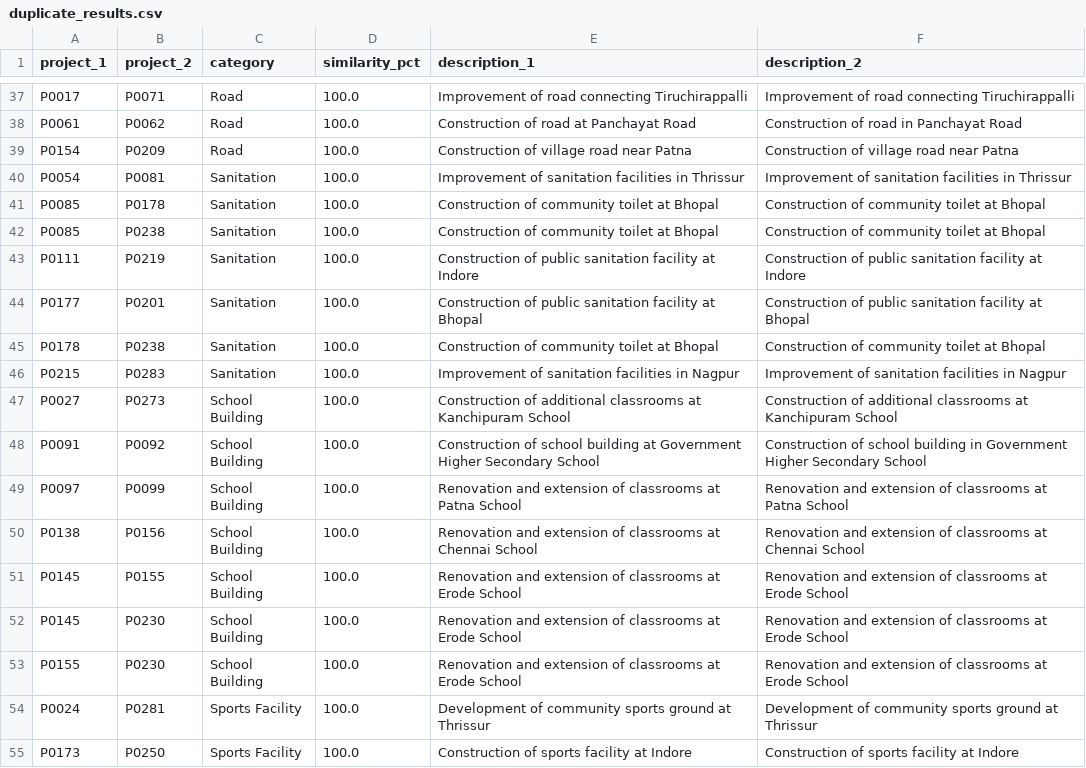
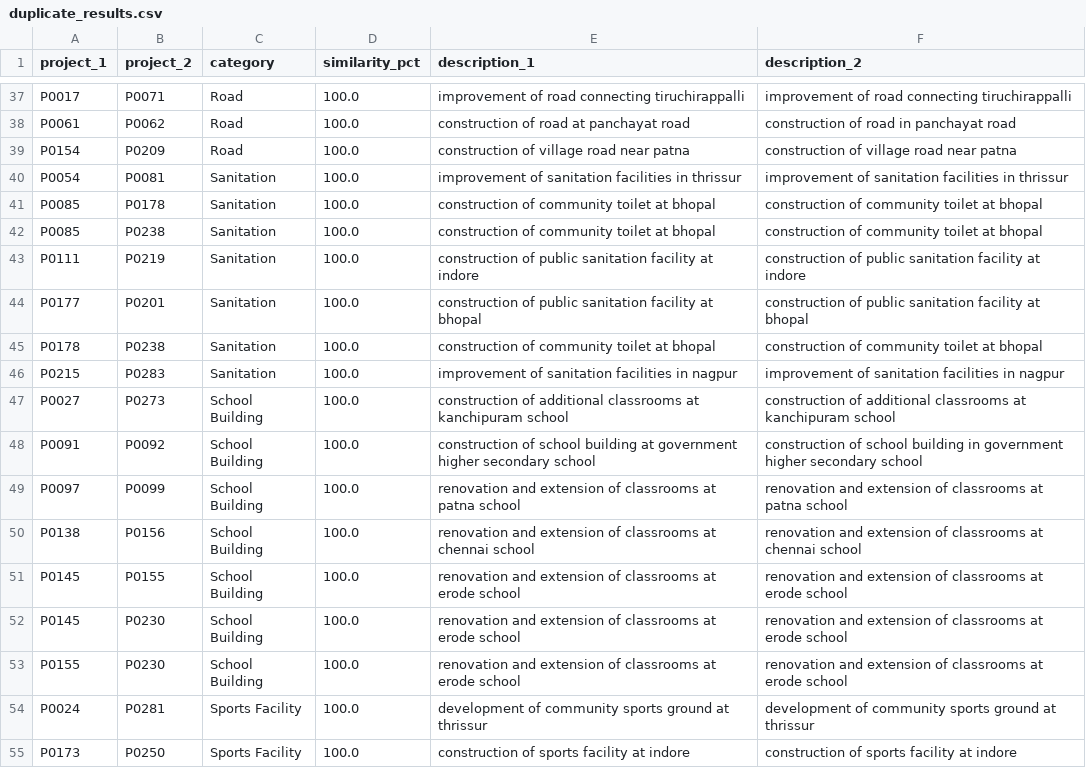
Before and after one commit to gddharshan74-byte/LADS-AI, a CSV file: backend/data/duplicate_results.csv, drawn as a sheet; only a part is shown, gaps mark what is left out; the diff covers the shown part only; the diff names each change by its address in the sheet, - before the commit and + after, or states it on an @@ line.

```diff
--- a/backend/data/duplicate_results.csv
+++ b/backend/data/duplicate_results.csv
-E37 (description_1): Improvement of road connecting Tiruchirappalli
+E37 (description_1): improvement of road connecting tiruchirappalli
-F37 (description_2): Improvement of road connecting Tiruchirappalli
+F37 (description_2): improvement of road connecting tiruchirappalli
-E38 (description_1): Construction of road at Panchayat Road
+E38 (description_1): construction of road at panchayat road
-F38 (description_2): Construction of road in Panchayat Road
+F38 (description_2): construction of road in panchayat road
-E39 (description_1): Construction of village road near Patna
+E39 (description_1): construction of village road near patna
-F39 (description_2): Construction of village road near Patna
+F39 (description_2): construction of village road near patna
-E40 (description_1): Improvement of sanitation facilities in Thrissur
+E40 (description_1): improvement of sanitation facilities in thrissur
-F40 (description_2): Improvement of sanitation facilities in Thrissur
+F40 (description_2): improvement of sanitation facilities in thrissur
-E41:E42 (description_1): Construction of community toilet at Bhopal
+E41:E42 (description_1): construction of community toilet at bhopal
-F41:F42 (description_2): Construction of community toilet at Bhopal
+F41:F42 (description_2): construction of community toilet at bhopal
-E43 (description_1): Construction of public sanitation facility at Indore
+E43 (description_1): construction of public sanitation facility at indore
-F43 (description_2): Construction of public sanitation facility at Indore
+F43 (description_2): construction of public sanitation facility at indore
-E44 (description_1): Construction of public sanitation facility at Bhopal
+E44 (description_1): construction of public sanitation facility at bhopal
-F44 (description_2): Construction of public sanitation facility at Bhopal
+F44 (description_2): construction of public sanitation facility at bhopal
-E45 (description_1): Construction of community toilet at Bhopal
+E45 (description_1): construction of community toilet at bhopal
-F45 (description_2): Construction of community toilet at Bhopal
+F45 (description_2): construction of community toilet at bhopal
-E46 (description_1): Improvement of sanitation facilities in Nagpur
+E46 (description_1): improvement of sanitation facilities in nagpur
-F46 (description_2): Improvement of sanitation facilities in Nagpur
+F46 (description_2): improvement of sanitation facilities in nagpur
-E47 (description_1): Construction of additional classrooms at Kanchipuram School
+E47 (description_1): construction of additional classrooms at kanchipuram school
-F47 (description_2): Construction of additional classrooms at Kanchipuram School
+F47 (description_2): construction of additional classrooms at kanchipuram school
-E48 (description_1): Construction of school building at Government Higher Secondary School
+E48 (description_1): construction of school building at government higher secondary school
-F48 (description_2): Construction of school building in Government Higher Secondary School
+F48 (description_2): construction of school building in government higher secondary school
-E49 (description_1): Renovation and extension of classrooms at Patna School
+E49 (description_1): renovation and extension of classrooms at patna school
-F49 (description_2): Renovation and extension of classrooms at Patna School
+F49 (description_2): renovation and extension of classrooms at patna school
-E50 (description_1): Renovation and extension of classrooms at Chennai School
+E50 (description_1): renovation and extension of classrooms at chennai school
-F50 (description_2): Renovation and extension of classrooms at Chennai School
+F50 (description_2): renovation and extension of classrooms at chennai school
-E51:E53 (description_1): Renovation and extension of classrooms at Erode School
+E51:E53 (description_1): renovation and extension of classrooms at erode school
-F51:F53 (description_2): Renovation and extension of classrooms at Erode School
+F51:F53 (description_2): renovation and extension of classrooms at erode school
-E54 (description_1): Development of community sports ground at Thrissur
+E54 (description_1): development of community sports ground at thrissur
-F54 (description_2): Development of community sports ground at Thrissur
+F54 (description_2): development of community sports ground at thrissur
-E55 (description_1): Construction of sports facility at Indore
+E55 (description_1): construction of sports facility at indore
-F55 (description_2): Construction of sports facility at Indore
+F55 (description_2): construction of sports facility at indore
```
Also changed, not shown: 1 added row, 1 removed row and 86 edited cells elsewhere in this file, backend/data/duplicate_project_signals.csv, backend/data/project_risk_results.csv, 22 other files.
